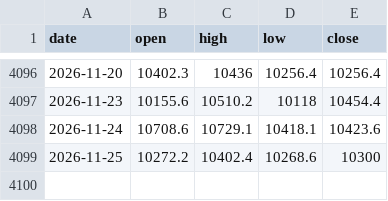
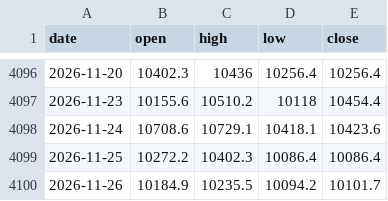
Before and after one commit to HachGo/news_auto, a CSV file: history/szse.csv, drawn as a sheet; only a part is shown, gaps mark what is left out.

```diff
--- a/history/szse.csv
+++ b/history/szse.csv
@@ -4098,2 +4098,3 @@ date,open,high,low,close
 2026-11-24,10708.6,10729.1,10418.1,10423.6
-2026-11-25,10272.2,10402.4,10268.6,10300
+2026-11-25,10272.2,10402.3,10086.4,10086.4
+2026-11-26,10184.9,10235.5,10094.2,10101.7
```
Also changed, not shown: history/chinext.csv, history/dji.csv, 54 other files.
